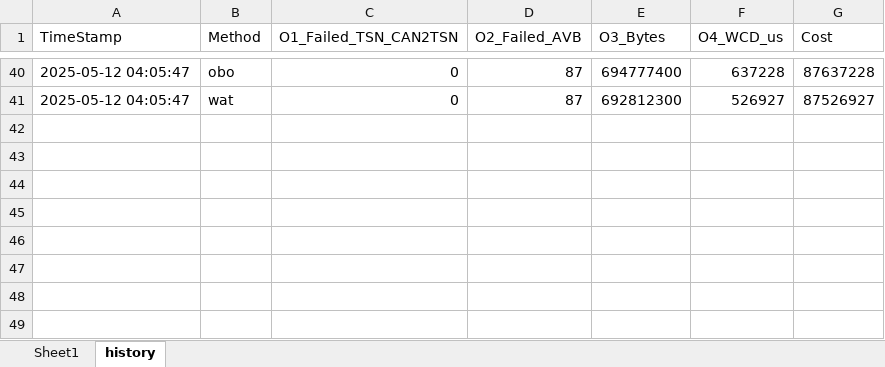
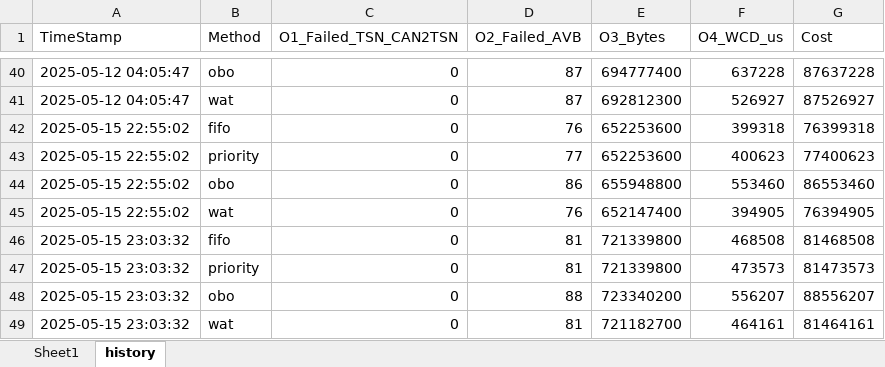
Before and after one commit to CCYduck/OMRSS, an Excel workbook: osro_history-safe_deadline guard--important_can 100 --unimportant_can 500 --input_tsn 30 --input_avb 70 --bg_tsn 30 --bg_avb 18 .xlsx, sheet history, drawn as a sheet; only a part is shown, gaps mark what is left out; values as stored, in another font and other column widths than the file's, no borders; the diff names each change by its address in the sheet, - before the commit and + after, or states it on an @@ line.

```diff
--- a/osro_history-safe_deadline guard--important_can 100 --unimportant_can 500 --input_tsn 30 --input_avb 70 --bg_tsn 30 --bg_avb 18 .xlsx (sheet history)
+++ b/osro_history-safe_deadline guard--important_can 100 --unimportant_can 500 --input_tsn 30 --input_avb 70 --bg_tsn 30 --bg_avb 18 .xlsx (sheet history)
+row 42: 2025-05-15 22:55:02 | fifo | 0 | 76 | 652253600 | 399318 | 76399318
+row 43: 2025-05-15 22:55:02 | priority | 0 | 77 | 652253600 | 400623 | 77400623
+row 44: 2025-05-15 22:55:02 | obo | 0 | 86 | 655948800 | 553460 | 86553460
+row 45: 2025-05-15 22:55:02 | wat | 0 | 76 | 652147400 | 394905 | 76394905
+row 46: 2025-05-15 23:03:32 | fifo | 0 | 81 | 721339800 | 468508 | 81468508
+row 47: 2025-05-15 23:03:32 | priority | 0 | 81 | 721339800 | 473573 | 81473573
+row 48: 2025-05-15 23:03:32 | obo | 0 | 88 | 723340200 | 556207 | 88556207
+row 49: 2025-05-15 23:03:32 | wat | 0 | 81 | 721182700 | 464161 | 81464161
```
Also changed, not shown: can2tsn_history.xlsx, 2 other files.
